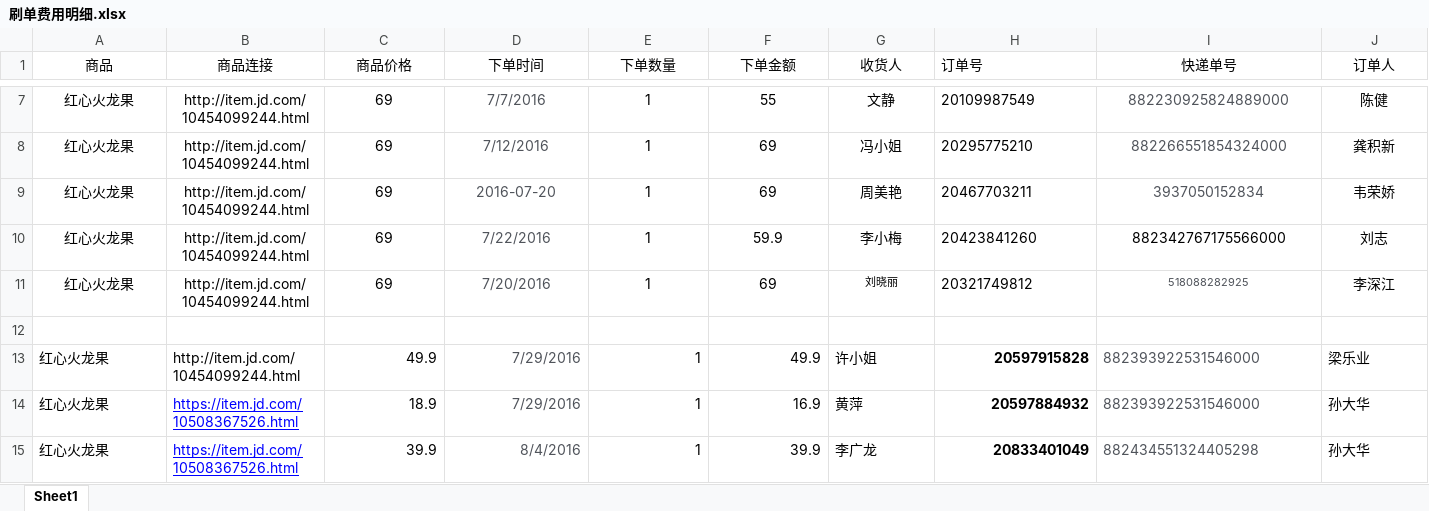
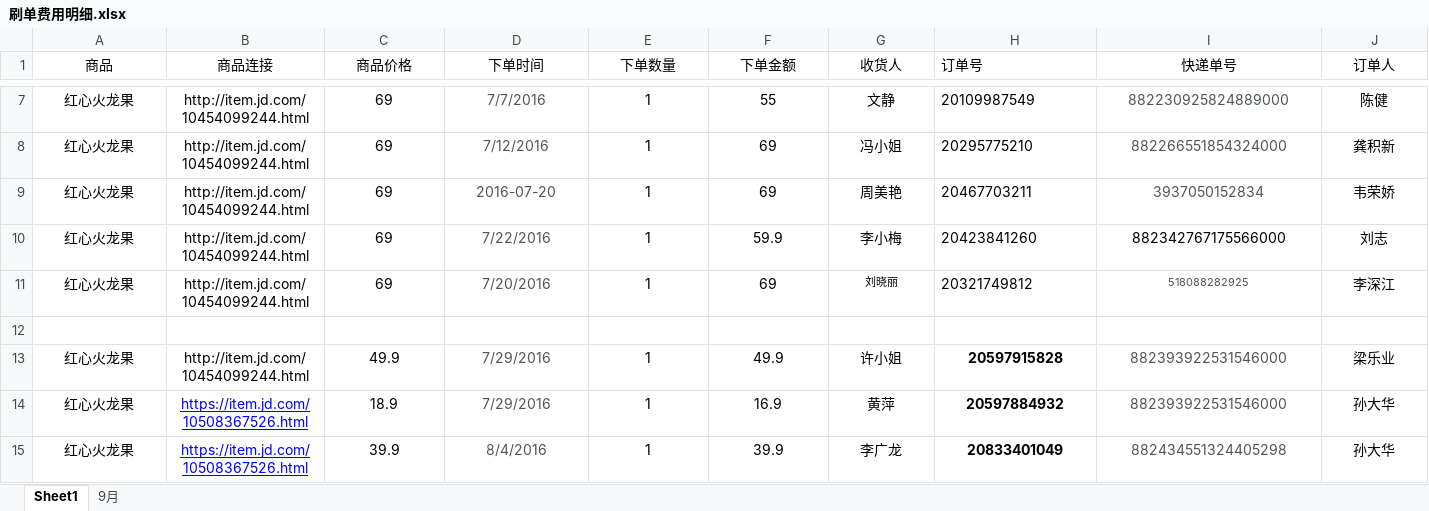
Before and after one commit to tianshiaimili/MyMind, an Excel workbook: 刷单费用明细.xlsx, sheet Sheet1, drawn as a sheet; only a part is shown, gaps mark what is left out; values as stored, in another font and other column widths than the file's, no borders; charts and pictures not drawn; the diff covers the shown part only; the diff names each change by its address in the sheet, - before the commit and + after, or states it on an @@ line.

```diff
--- a/刷单费用明细.xlsx (sheet Sheet1)
+++ b/刷单费用明细.xlsx (sheet Sheet1)
+sheet tab: 9月
-A13:B15 alignment: left
+A13:B15 alignment: center
-C13:F15 alignment: right
+C13:F15 alignment: center
-G13:G15 alignment: left
+G13:G15 alignment: center
-H13:H15 alignment: right
+H13:H15 alignment: center
-I13:J15 alignment: left
+I13:J15 alignment: center
```
Also changed, not shown: cell formats elsewhere in this sheet, charts or pictures, 1 other file.
